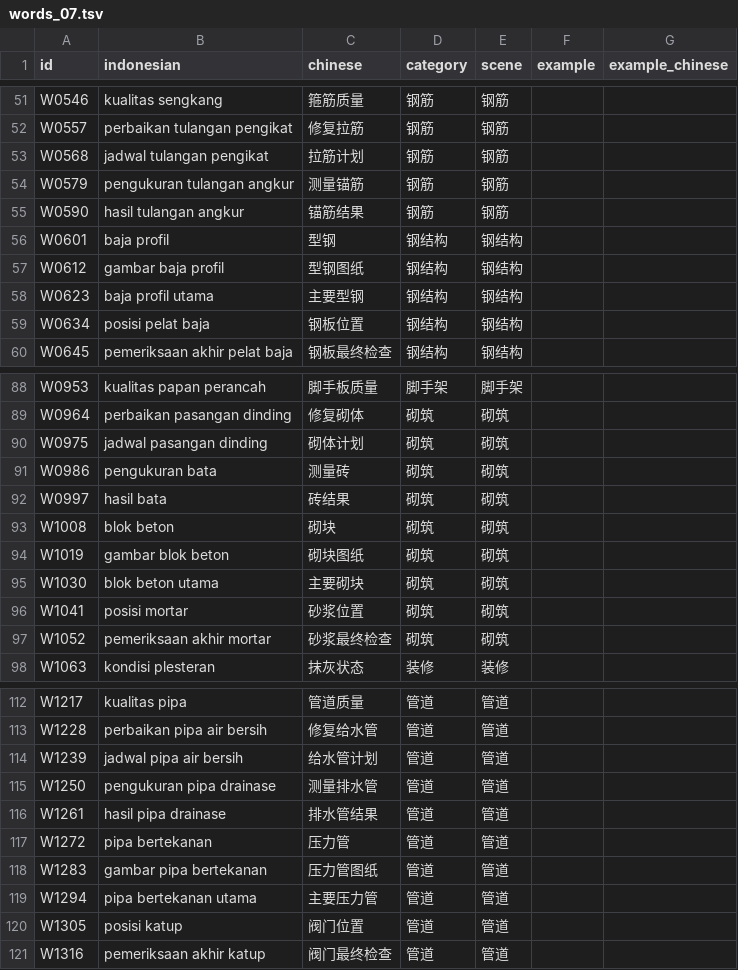
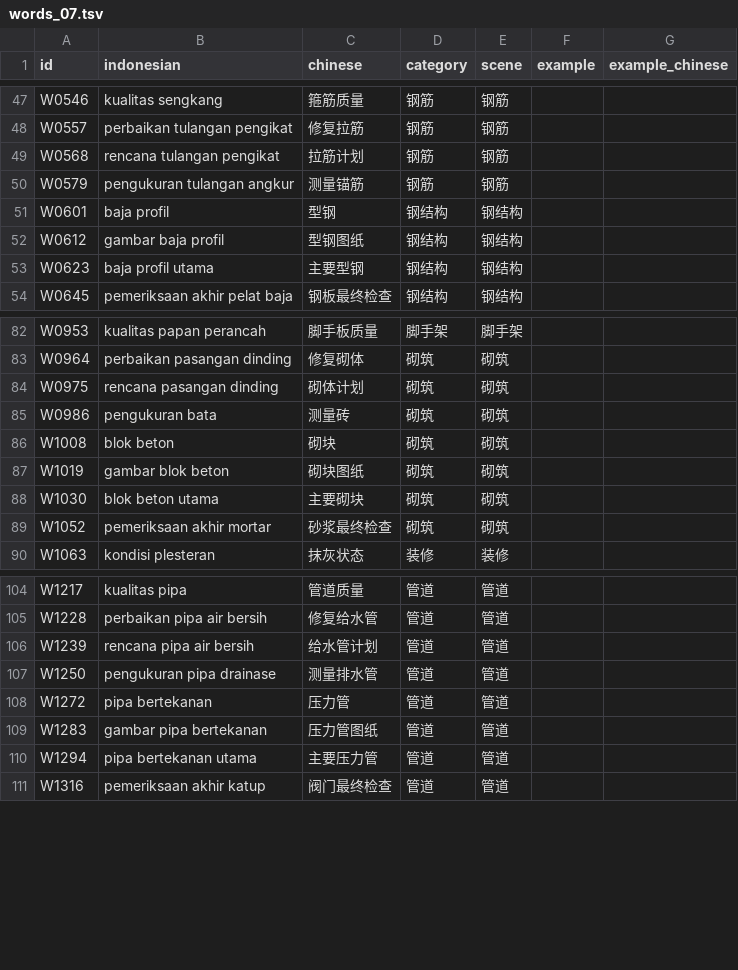
Before and after one commit to mahanshengzhi-ai/IndonesianEngineerApp, a TSV file: app/src/main/assets/words_07.tsv, drawn as a sheet; only a part is shown, gaps mark what is left out; the diff covers the shown part only.

```diff
--- a/app/src/main/assets/words_07.tsv
+++ b/app/src/main/assets/words_07.tsv
@@ -52,5 +48,4 @@ W0546	kualitas sengkang	箍筋质量	钢筋	钢筋
 W0557	perbaikan tulangan pengikat	修复拉筋	钢筋	钢筋		
-W0568	jadwal tulangan pengikat	拉筋计划	钢筋	钢筋		
+W0568	rencana tulangan pengikat	拉筋计划	钢筋	钢筋		
 W0579	pengukuran tulangan angkur	测量锚筋	钢筋	钢筋		
-W0590	hasil tulangan angkur	锚筋结果	钢筋	钢筋		
 W0601	baja profil	型钢	钢结构	钢结构		
@@ -58,3 +53,2 @@ W0612	gambar baja profil	型钢图纸	钢结构	钢结构
 W0623	baja profil utama	主要型钢	钢结构	钢结构		
-W0634	posisi pelat baja	钢板位置	钢结构	钢结构		
 W0645	pemeriksaan akhir pelat baja	钢板最终检查	钢结构	钢结构		
@@ -89,5 +83,4 @@ W0953	kualitas papan perancah	脚手板质量	脚手架	脚手架
 W0964	perbaikan pasangan dinding	修复砌体	砌筑	砌筑		
-W0975	jadwal pasangan dinding	砌体计划	砌筑	砌筑		
+W0975	rencana pasangan dinding	砌体计划	砌筑	砌筑		
 W0986	pengukuran bata	测量砖	砌筑	砌筑		
-W0997	hasil bata	砖结果	砌筑	砌筑		
 W1008	blok beton	砌块	砌筑	砌筑		
@@ -95,3 +88,2 @@ W1019	gambar blok beton	砌块图纸	砌筑	砌筑
 W1030	blok beton utama	主要砌块	砌筑	砌筑		
-W1041	posisi mortar	砂浆位置	砌筑	砌筑		
 W1052	pemeriksaan akhir mortar	砂浆最终检查	砌筑	砌筑		
@@ -113,5 +105,4 @@ W1217	kualitas pipa	管道质量	管道	管道
 W1228	perbaikan pipa air bersih	修复给水管	管道	管道		
-W1239	jadwal pipa air bersih	给水管计划	管道	管道		
+W1239	rencana pipa air bersih	给水管计划	管道	管道		
 W1250	pengukuran pipa drainase	测量排水管	管道	管道		
-W1261	hasil pipa drainase	排水管结果	管道	管道		
 W1272	pipa bertekanan	压力管	管道	管道		
@@ -119,3 +110,2 @@ W1283	gambar pipa bertekanan	压力管图纸	管道	管道
 W1294	pipa bertekanan utama	主要压力管	管道	管道		
-W1305	posisi katup	阀门位置	管道	管道		
 W1316	pemeriksaan akhir katup	阀门最终检查	管道	管道		
```
Also changed, not shown: 20 removed rows and 15 edited cells elsewhere in this file.
